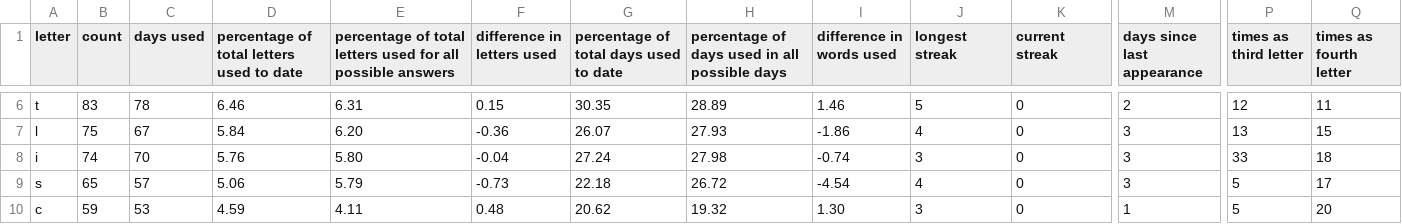
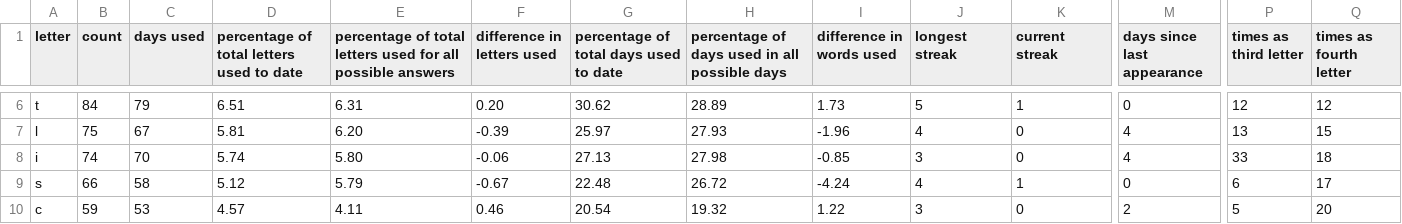
Before and after one commit to eagerterrier/previous-wordle-words, a CSV file: statistics.csv, drawn as a sheet; only a part is shown, gaps mark what is left out; the diff covers the shown part only; the diff names each change by its address in the sheet, - before the commit and + after, or states it on an @@ line.

```diff
--- a/statistics.csv
+++ b/statistics.csv
-B6 (count): 83
+B6 (count): 84
-C6 (days used): 78
+C6 (days used): 79
-D6: 6.46
+D6: 6.51
-F6 (difference in letters used): 0.15
+F6 (difference in letters used): 0.20
-G6: 30.35
+G6: 30.62
-I6 (difference in words used): 1.46
+I6 (difference in words used): 1.73
-K6 (current streak): 0
+K6 (current streak): 1
-M6 (days since last appearance): 2
+M6 (days since last appearance): 0
-Q6 (times as fourth letter): 11
+Q6 (times as fourth letter): 12
-D7: 5.84
+D7: 5.81
-F7 (difference in letters used): -0.36
+F7 (difference in letters used): -0.39
-G7: 26.07
+G7: 25.97
-I7 (difference in words used): -1.86
+I7 (difference in words used): -1.96
-M7:M8 (days since last appearance): 3
+M7:M8 (days since last appearance): 4
-D8: 5.76
+D8: 5.74
-F8 (difference in letters used): -0.04
+F8 (difference in letters used): -0.06
-G8: 27.24
+G8: 27.13
-I8 (difference in words used): -0.74
+I8 (difference in words used): -0.85
-B9 (count): 65
+B9 (count): 66
-C9 (days used): 57
+C9 (days used): 58
-D9: 5.06
+D9: 5.12
-F9 (difference in letters used): -0.73
+F9 (difference in letters used): -0.67
-G9: 22.18
+G9: 22.48
-I9 (difference in words used): -4.54
+I9 (difference in words used): -4.24
-K9 (current streak): 0
+K9 (current streak): 1
-M9 (days since last appearance): 3
+M9 (days since last appearance): 0
-P9 (times as third letter): 5
+P9 (times as third letter): 6
-D10: 4.59
+D10: 4.57
-F10 (difference in letters used): 0.48
+F10 (difference in letters used): 0.46
-G10: 20.62
+G10: 20.54
-I10 (difference in words used): 1.30
+I10 (difference in words used): 1.22
-M10 (days since last appearance): 1
+M10 (days since last appearance): 2
```
Also changed, not shown: 105 edited cells elsewhere in this file, racingchart.csv, 2 other files.
